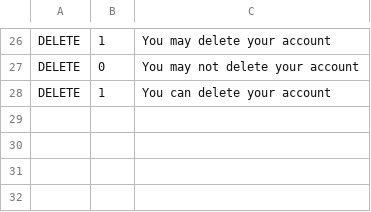
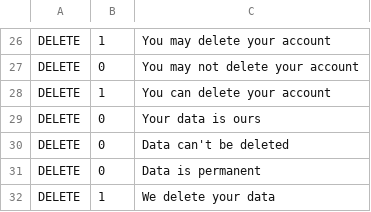
Before and after one commit to hawzie197/llama-api, a CSV file: api/analyze/data/delete-data.csv, drawn as a sheet; only a part is shown, gaps mark what is left out; the diff names each change by its address in the sheet, - before the commit and + after, or states it on an @@ line.

```diff
--- a/api/analyze/data/delete-data.csv
+++ b/api/analyze/data/delete-data.csv
+row 29: DELETE | 0 | Your data is ours
+row 30: DELETE | 0 | Data can't be deleted
+row 31: DELETE | 0 | Data is permanent
+row 32: DELETE | 1 | We delete your data
```
Also changed, not shown: 4 other files.
